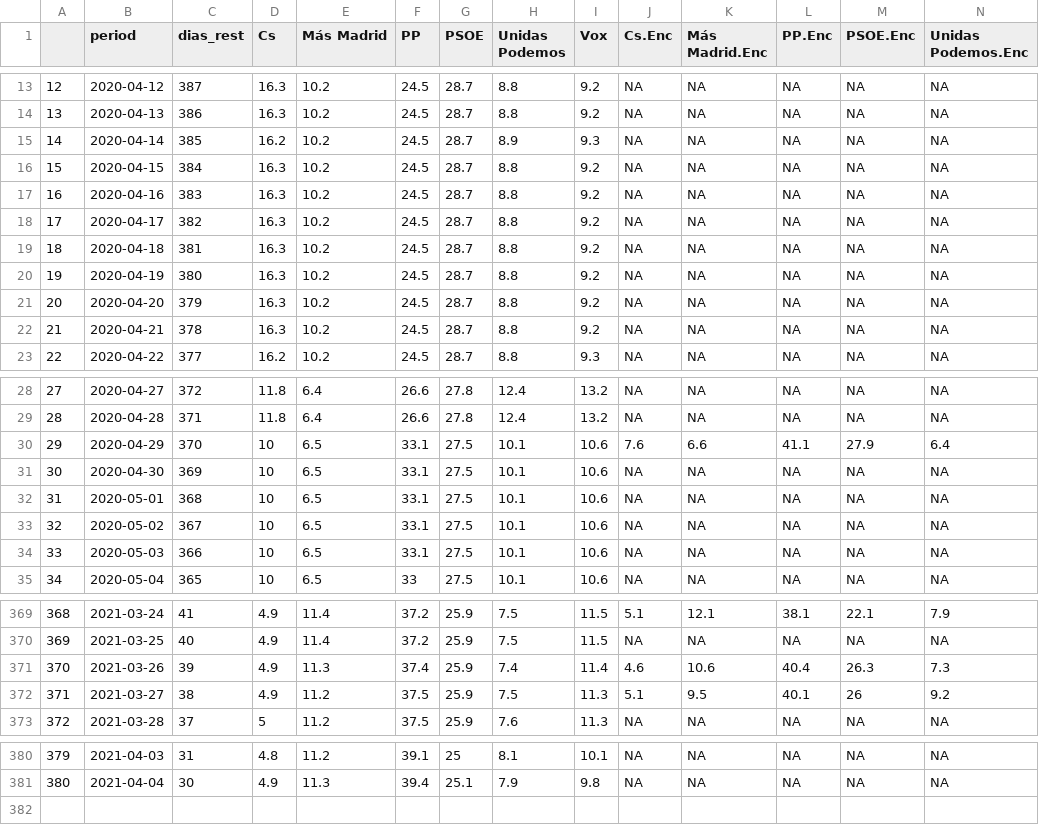
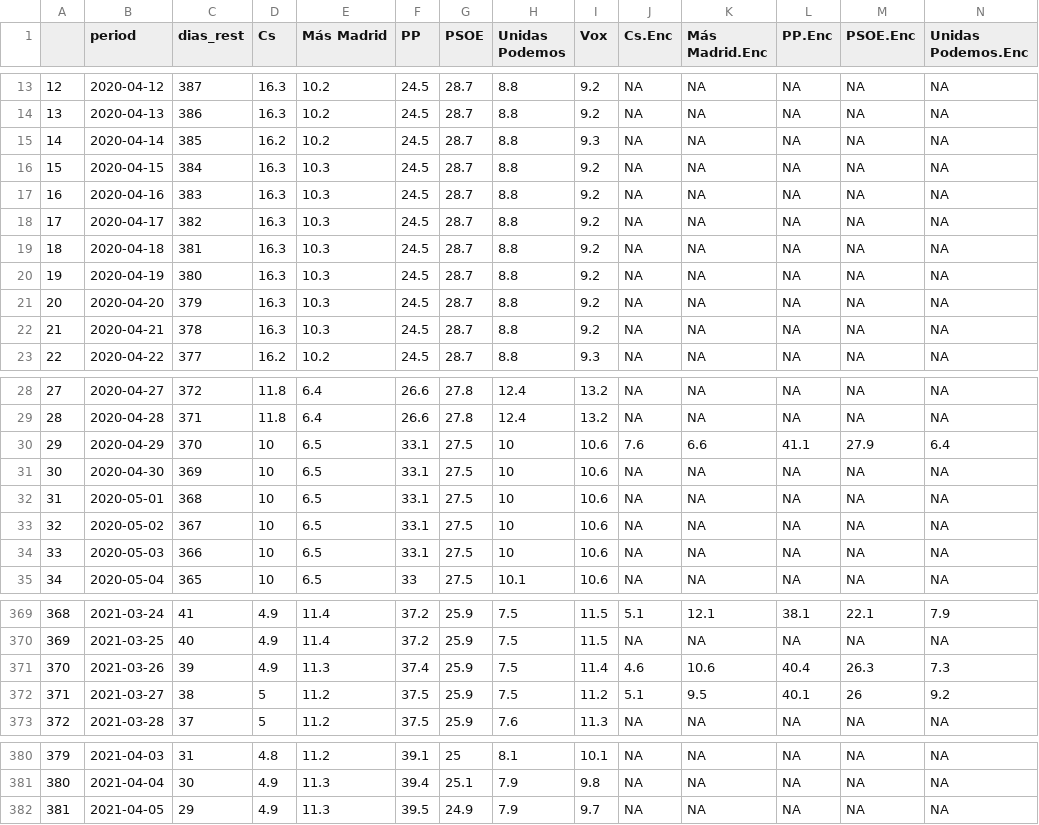
Before and after one commit to endikasatu/madrid-2021-model, a CSV file: data/pde_plus_polls.csv, drawn as a sheet; only a part is shown, gaps mark what is left out; rows hold the shown columns only; the diff covers the shown part only; the diff names each change by its address in the sheet, - before the commit and + after, or states it on an @@ line.

```diff
--- a/data/pde_plus_polls.csv
+++ b/data/pde_plus_polls.csv
-H15 (Unidas Podemos): 8.9
+H15 (Unidas Podemos): 8.8
-E16:E22 (Más Madrid): 10.2
+E16:E22 (Más Madrid): 10.3
-H30:H34 (Unidas Podemos): 10.1
+H30:H34 (Unidas Podemos): 10
-H371 (Unidas Podemos): 7.4
+H371 (Unidas Podemos): 7.5
-D372 (Cs): 4.9
+D372 (Cs): 5
-I372 (Vox): 11.3
+I372 (Vox): 11.2
+row 382: 381 | 2021-04-05 | 29 | 4.9 | 11.3 | 39.5 | 24.9 | 7.9 | 9.7 | NA | NA | NA | NA | NA
```
Also changed, not shown: 12 edited cells elsewhere in this file, data/polls.csv.
